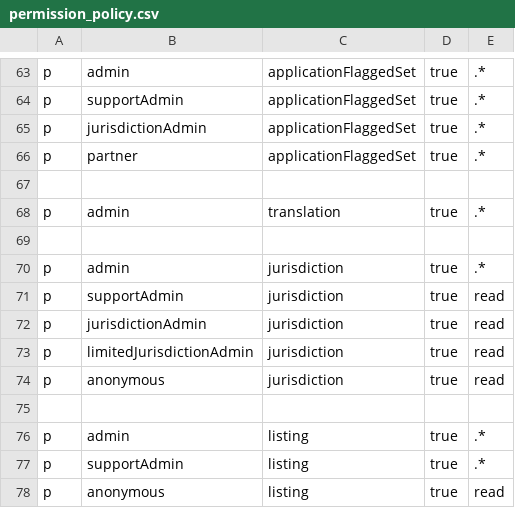
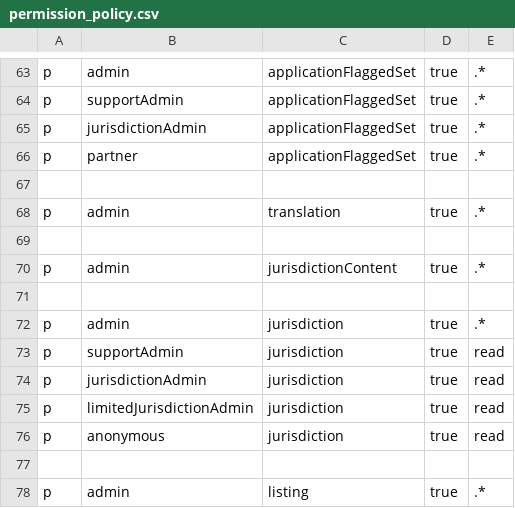
Before and after one commit to bloom-housing/bloom, a CSV file: api/src/permission-configs/permission_policy.csv, drawn as a sheet; only a part is shown, gaps mark what is left out; the shorter side is filled out with more unchanged rows; the diff names each change by its address in the sheet, - before the commit and + after, or states it on an @@ line.

Commit message:
feat(api): add JurisdictionContent service, controller, and admin CRUD

```diff
--- a/api/src/permission-configs/permission_policy.csv
+++ b/api/src/permission-configs/permission_policy.csv
+row 70: p | admin | jurisdictionContent | true | .*
+row 71: (empty)
```
Also changed, not shown: 7 other files.
